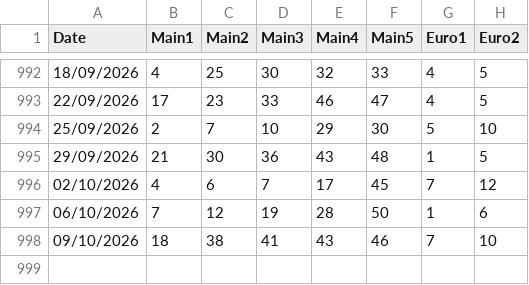
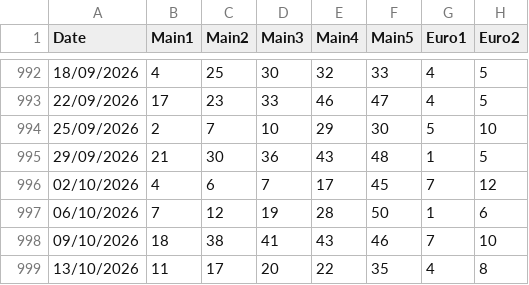
Before and after one commit to christophrus/MatrixEurojackpot, a CSV file: history.csv, drawn as a sheet; only a part is shown, gaps mark what is left out.

```diff
--- a/history.csv
+++ b/history.csv
@@ -998 +998,2 @@ Date,Main1,Main2,Main3,Main4,Main5,Euro1,Euro2
 09/10/2026,18,38,41,43,46,7,10
+13/10/2026,11,17,20,22,35,4,8
```
